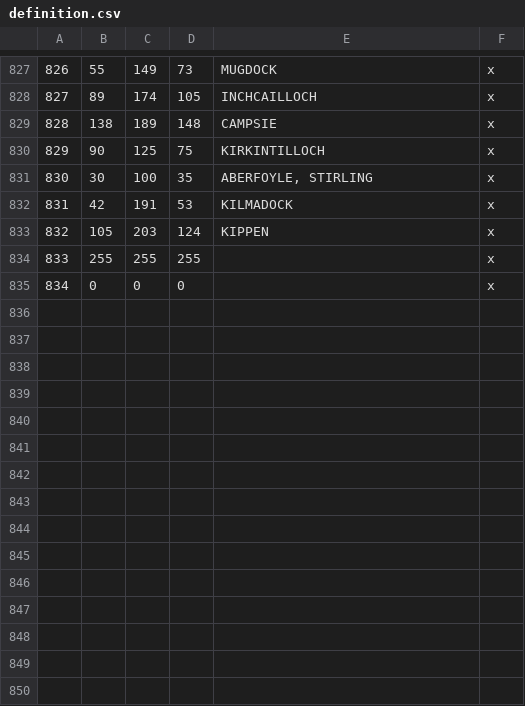
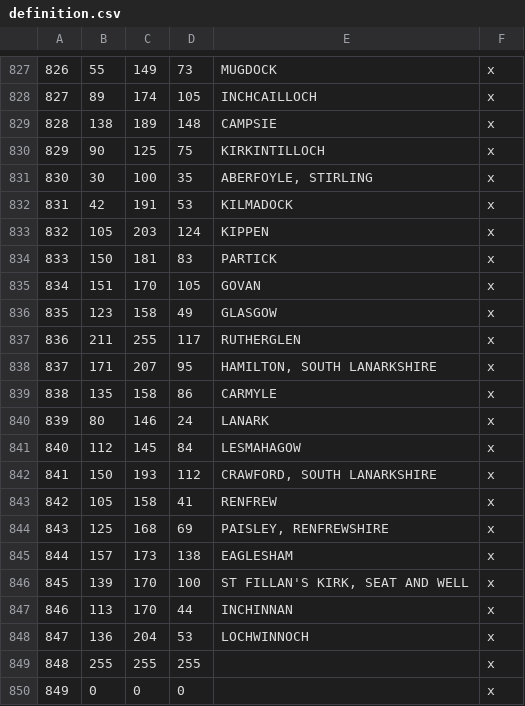
Before and after one commit to DC123456789/Britannia-The-Winter-King-CK3, a CSV file: Britannia/map_data/definition.csv, drawn as a sheet; only a part is shown, gaps mark what is left out; addresses are those after the commit; the diff names each change by its address in the sheet, - before the commit and + after, or states it on an @@ line.

```diff
--- a/Britannia/map_data/definition.csv
+++ b/Britannia/map_data/definition.csv
+row 834: 833 | 150 | 181 | 83 | PARTICK | x
+row 835: 834 | 151 | 170 | 105 | GOVAN | x
+row 836: 835 | 123 | 158 | 49 | GLASGOW | x
+row 837: 836 | 211 | 255 | 117 | RUTHERGLEN | x
+row 838: 837 | 171 | 207 | 95 | HAMILTON, SOUTH LANARKSHIRE | x
+row 839: 838 | 135 | 158 | 86 | CARMYLE | x
+row 840: 839 | 80 | 146 | 24 | LANARK | x
+row 841: 840 | 112 | 145 | 84 | LESMAHAGOW | x
+row 842: 841 | 150 | 193 | 112 | CRAWFORD, SOUTH LANARKSHIRE | x
+row 843: 842 | 105 | 158 | 41 | RENFREW | x
+row 844: 843 | 125 | 168 | 69 | PAISLEY, RENFREWSHIRE | x
+row 845: 844 | 157 | 173 | 138 | EAGLESHAM | x
+row 846: 845 | 139 | 170 | 100 | ST FILLAN'S KIRK, SEAT AND WELL | x
+row 847: 846 | 113 | 170 | 44 | INCHINNAN | x
+row 848: 847 | 136 | 204 | 53 | LOCHWINNOCH | x
@@ column A renumbered from row 849 down @@
```
Also changed, not shown: 21 other files.
